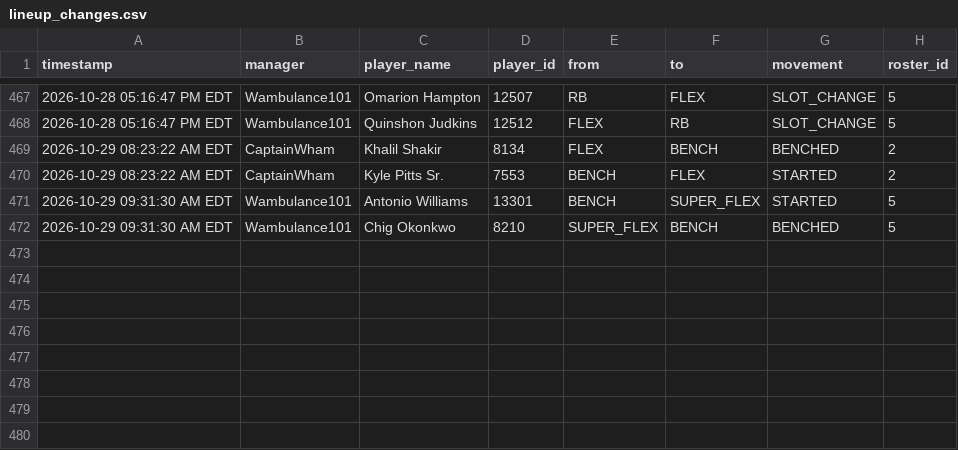
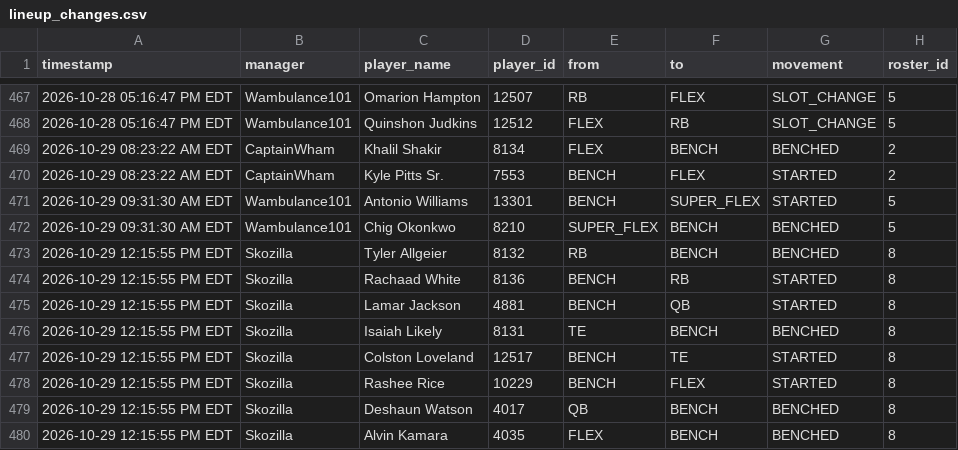
Before and after one commit to FatSquirrel57/sleeper-lineup-tracker, a CSV file: lineup_changes.csv, drawn as a sheet; only a part is shown, gaps mark what is left out; the diff names each change by its address in the sheet, - before the commit and + after, or states it on an @@ line.

```diff
--- a/lineup_changes.csv
+++ b/lineup_changes.csv
+row 473: 2026-10-29 12:15:55 PM EDT | Skozilla | Tyler Allgeier | 8132 | RB | BENCH | BENCHED | 8
+row 474: 2026-10-29 12:15:55 PM EDT | Skozilla | Rachaad White | 8136 | BENCH | RB | STARTED | 8
+row 475: 2026-10-29 12:15:55 PM EDT | Skozilla | Lamar Jackson | 4881 | BENCH | QB | STARTED | 8
+row 476: 2026-10-29 12:15:55 PM EDT | Skozilla | Isaiah Likely | 8131 | TE | BENCH | BENCHED | 8
+row 477: 2026-10-29 12:15:55 PM EDT | Skozilla | Colston Loveland | 12517 | BENCH | TE | STARTED | 8
+row 478: 2026-10-29 12:15:55 PM EDT | Skozilla | Rashee Rice | 10229 | BENCH | FLEX | STARTED | 8
+row 479: 2026-10-29 12:15:55 PM EDT | Skozilla | Deshaun Watson | 4017 | QB | BENCH | BENCHED | 8
+row 480: 2026-10-29 12:15:55 PM EDT | Skozilla | Alvin Kamara | 4035 | FLEX | BENCH | BENCHED | 8
```
Also changed, not shown: 1 other file.
